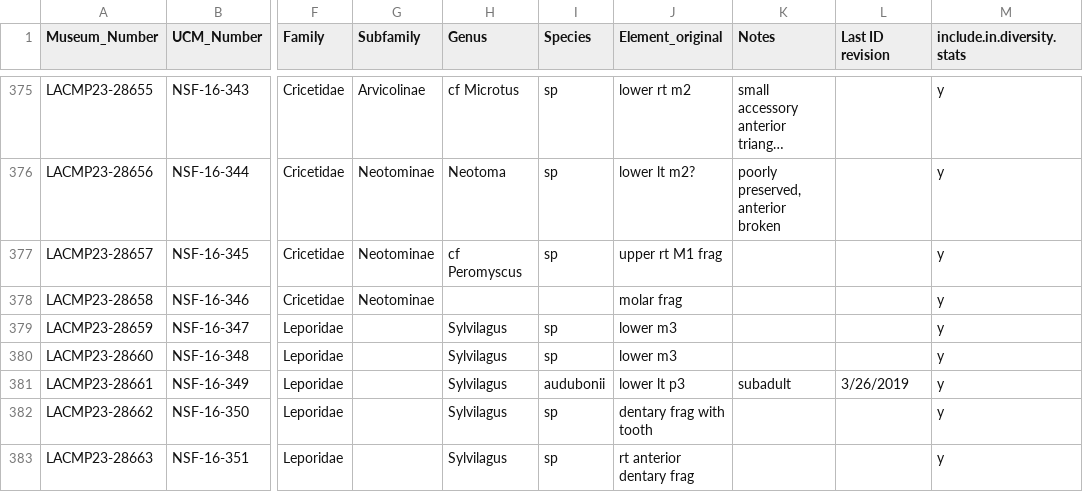
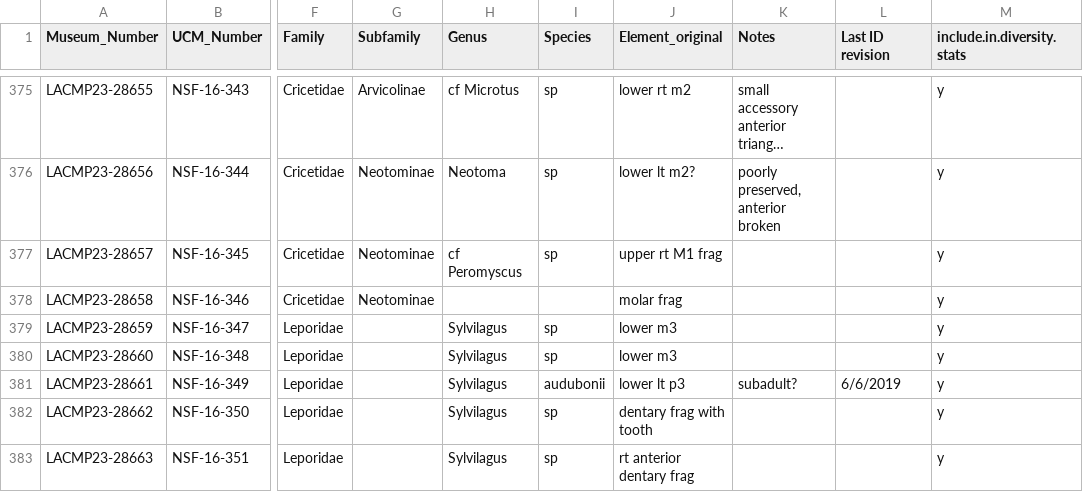
Before and after one commit to bloispaleolab/LaBrea, a TSV file: LaBreaAnalyses/data/original_data/GoogleDriveExports-mammals/RLB_P23_Small_Mammals - Deposit 1.tsv, drawn as a sheet; only a part is shown, gaps mark what is left out; long unchanged cells end in …; the diff names each change by its address in the sheet, - before the commit and + after, or states it on an @@ line.

```diff
--- a/LaBreaAnalyses/data/original_data/GoogleDriveExports-mammals/RLB_P23_Small_Mammals - Deposit 1.tsv
+++ b/LaBreaAnalyses/data/original_data/GoogleDriveExports-mammals/RLB_P23_Small_Mammals - Deposit 1.tsv
-K381 (Notes): subadult
+K381 (Notes): subadult?
-L381 (Last ID revision): 3/26/2019
+L381 (Last ID revision): 6/6/2019
```
Also changed, not shown: LaBreaAnalyses/data/original_data/GoogleDriveExports-mammals/RLB_P23_Small_Mammals - Deposit 14.tsv, LaBreaAnalyses/data/original_data/GoogleDriveExports-mammals/RLB_P23_Small_Mammals - Deposit 7b.tsv, 11 other files.
